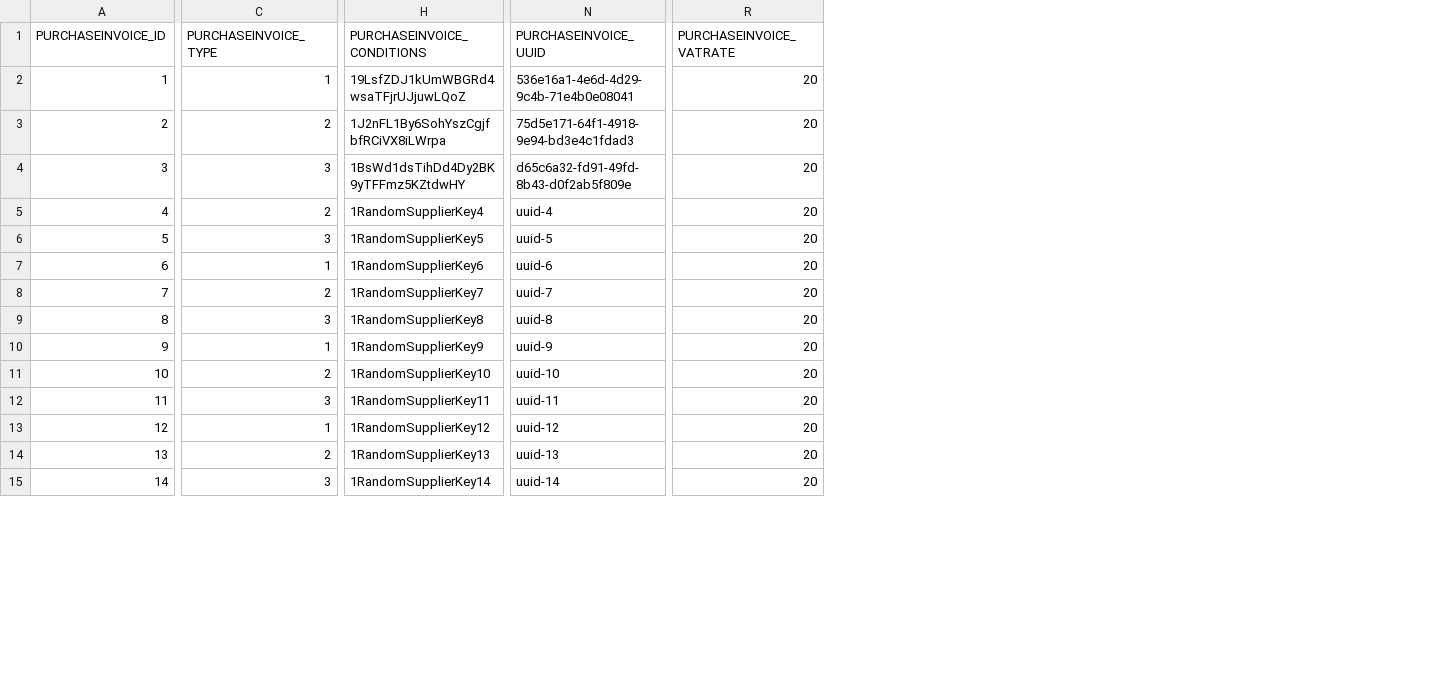
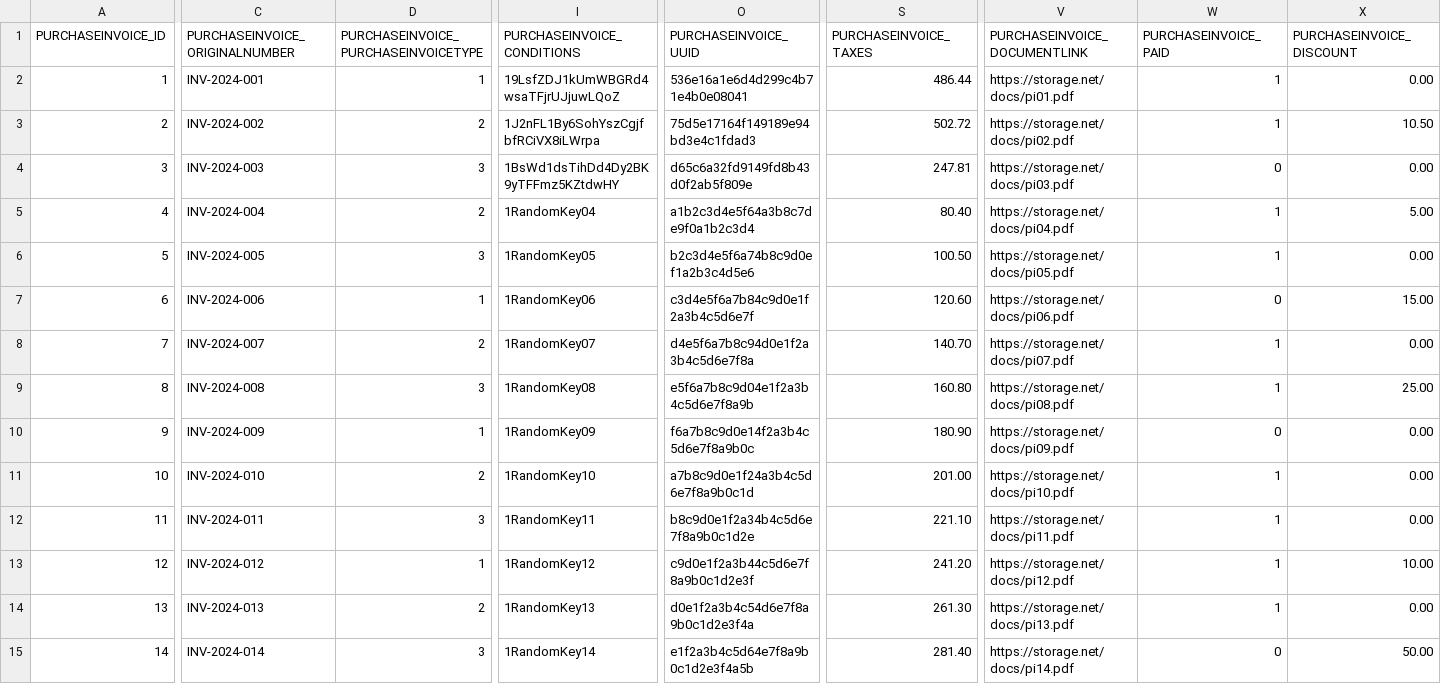
Before and after one commit to codbex/codbex-athena-data-sample, a CSV file: codbex-athena-data-sample/purchase-invoices.csv, drawn as a sheet; only a part is shown, gaps mark what is left out; removed rows and columns are numbered as before the commit, all else as after; the diff covers the shown part only; the diff names each change by its address in the sheet, - before the commit and + after, or states it on an @@ line.

Commit message:
refactor purchase invoices and sales invoice items

```diff
--- a/codbex-athena-data-sample/purchase-invoices.csv
+++ b/codbex-athena-data-sample/purchase-invoices.csv
+column C (PURCHASEINVOICE_ORIGINALNUMBER), rows 2-15: INV-2024-001 | INV-2024-002 | INV-2024-003 | INV-2024-004 | INV-2024-005 | INV-2024-006 | INV-2024-007 | INV-2024-008 | INV-2024-009 | INV-2024-010 | INV-2024-011 | INV-2024-012 | INV-2024-013 | INV-2024-014
-column R (PURCHASEINVOICE_VATRATE), rows 2-15: all 20
+column S (PURCHASEINVOICE_TAXES), rows 2-15: 486.44 | 502.72 | 247.81 | 80.40 | 100.50 | 120.60 | 140.70 | 160.80 | 180.90 | 201.00 | 221.10 | 241.20 | 261.30 | 281.40
+column V (PURCHASEINVOICE_DOCUMENTLINK), rows 2-15: https://storage.net/docs/pi01.pdf | https://storage.net/docs/pi02.pdf | https://storage.net/docs/pi03.pdf | https://storage.net/docs/pi04.pdf | https://storage.net/docs/pi05.pdf | https://storage.net/docs/pi06.pdf | https://storage.net/docs/pi07.pdf | https://storage.net/docs/pi08.pdf | https://storage.net/docs/pi09.pdf | https://storage.net/docs/pi10.pdf | https://storage.net/docs/pi11.pdf | https://storage.net/docs/pi12.pdf | https://storage.net/docs/pi13.pdf | https://storage.net/docs/pi14.pdf
+column W (PURCHASEINVOICE_PAID), rows 2-15: 1 | 1 | 0 | 1 | 1 | 0 | 1 | 1 | 0 | 1 | 1 | 1 | 1 | 0
+column X (PURCHASEINVOICE_DISCOUNT), rows 2-15: 0.00 | 10.50 | 0.00 | 5.00 | 0.00 | 15.00 | 0.00 | 25.00 | 0.00 | 0.00 | 0.00 | 10.00 | 0.00 | 50.00
-D1: PURCHASEINVOICE_TYPE
+D1: PURCHASEINVOICE_PURCHASEINVOICETYPE
-O2 (PURCHASEINVOICE_UUID): 536e16a1-4e6d-4d29-9c4b-71e4b0e08041
+O2 (PURCHASEINVOICE_UUID): 536e16a1e6d4d299c4b71e4b0e08041
-O3 (PURCHASEINVOICE_UUID): 75d5e171-64f1-4918-9e94-bd3e4c1fdad3
+O3 (PURCHASEINVOICE_UUID): 75d5e17164f149189e94bd3e4c1fdad3
-O4 (PURCHASEINVOICE_UUID): d65c6a32-fd91-49fd-8b43-d0f2ab5f809e
+O4 (PURCHASEINVOICE_UUID): d65c6a32fd9149fd8b43d0f2ab5f809e
-I5 (PURCHASEINVOICE_CONDITIONS): 1RandomSupplierKey4
+I5 (PURCHASEINVOICE_CONDITIONS): 1RandomKey04
-O5 (PURCHASEINVOICE_UUID): uuid-4
+O5 (PURCHASEINVOICE_UUID): a1b2c3d4e5f64a3b8c7de9f0a1b2c3d4
-I6 (PURCHASEINVOICE_CONDITIONS): 1RandomSupplierKey5
+I6 (PURCHASEINVOICE_CONDITIONS): 1RandomKey05
-O6 (PURCHASEINVOICE_UUID): uuid-5
+O6 (PURCHASEINVOICE_UUID): b2c3d4e5f6a74b8c9d0ef1a2b3c4d5e6
-I7 (PURCHASEINVOICE_CONDITIONS): 1RandomSupplierKey6
+I7 (PURCHASEINVOICE_CONDITIONS): 1RandomKey06
-O7 (PURCHASEINVOICE_UUID): uuid-6
+O7 (PURCHASEINVOICE_UUID): c3d4e5f6a7b84c9d0e1f2a3b4c5d6e7f
-I8 (PURCHASEINVOICE_CONDITIONS): 1RandomSupplierKey7
+I8 (PURCHASEINVOICE_CONDITIONS): 1RandomKey07
-O8 (PURCHASEINVOICE_UUID): uuid-7
+O8 (PURCHASEINVOICE_UUID): d4e5f6a7b8c94d0e1f2a3b4c5d6e7f8a
-I9 (PURCHASEINVOICE_CONDITIONS): 1RandomSupplierKey8
+I9 (PURCHASEINVOICE_CONDITIONS): 1RandomKey08
-O9 (PURCHASEINVOICE_UUID): uuid-8
+O9 (PURCHASEINVOICE_UUID): e5f6a7b8c9d04e1f2a3b4c5d6e7f8a9b
-I10 (PURCHASEINVOICE_CONDITIONS): 1RandomSupplierKey9
+I10 (PURCHASEINVOICE_CONDITIONS): 1RandomKey09
-O10 (PURCHASEINVOICE_UUID): uuid-9
+O10 (PURCHASEINVOICE_UUID): f6a7b8c9d0e14f2a3b4c5d6e7f8a9b0c
-I11 (PURCHASEINVOICE_CONDITIONS): 1RandomSupplierKey10
+I11 (PURCHASEINVOICE_CONDITIONS): 1RandomKey10
-O11 (PURCHASEINVOICE_UUID): uuid-10
+O11 (PURCHASEINVOICE_UUID): a7b8c9d0e1f24a3b4c5d6e7f8a9b0c1d
-I12 (PURCHASEINVOICE_CONDITIONS): 1RandomSupplierKey11
+I12 (PURCHASEINVOICE_CONDITIONS): 1RandomKey11
-O12 (PURCHASEINVOICE_UUID): uuid-11
+O12 (PURCHASEINVOICE_UUID): b8c9d0e1f2a34b4c5d6e7f8a9b0c1d2e
-I13 (PURCHASEINVOICE_CONDITIONS): 1RandomSupplierKey12
+I13 (PURCHASEINVOICE_CONDITIONS): 1RandomKey12
-O13 (PURCHASEINVOICE_UUID): uuid-12
+O13 (PURCHASEINVOICE_UUID): c9d0e1f2a3b44c5d6e7f8a9b0c1d2e3f
-I14 (PURCHASEINVOICE_CONDITIONS): 1RandomSupplierKey13
+I14 (PURCHASEINVOICE_CONDITIONS): 1RandomKey13
-O14 (PURCHASEINVOICE_UUID): uuid-13
+O14 (PURCHASEINVOICE_UUID): d0e1f2a3b4c54d6e7f8a9b0c1d2e3f4a
-I15 (PURCHASEINVOICE_CONDITIONS): 1RandomSupplierKey14
+I15 (PURCHASEINVOICE_CONDITIONS): 1RandomKey14
-O15 (PURCHASEINVOICE_UUID): uuid-14
+O15 (PURCHASEINVOICE_UUID): e1f2a3b4c5d64e7f8a9b0c1d2e3f4a5b
```
Also changed, not shown: 32 edited cells elsewhere in this file, codbex-athena-data-sample/sales-invoice-items.csv.
